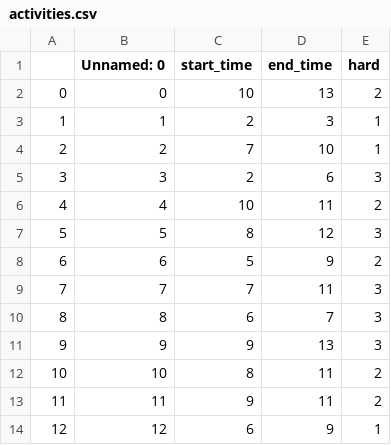
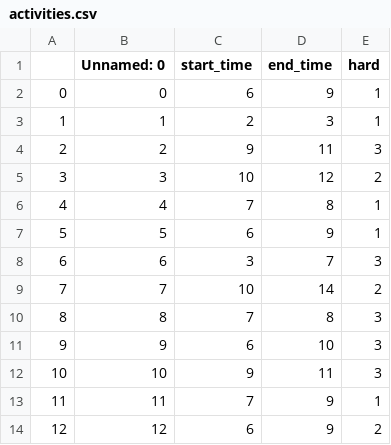
Before and after one commit to carloalbe/A-nurse-scheduling-problem-solved-with-Gurobi, a CSV file: activities.csv, drawn as a sheet; only a part is shown; the diff covers the shown part only.

```diff
--- a/activities.csv
+++ b/activities.csv
@@ -1,14 +1,14 @@
 ,Unnamed: 0,start_time,end_time,hard
-0,0,10,13,2
+0,0,6,9,1
 1,1,2,3,1
-2,2,7,10,1
-3,3,2,6,3
-4,4,10,11,2
-5,5,8,12,3
-6,6,5,9,2
-7,7,7,11,3
-8,8,6,7,3
-9,9,9,13,3
-10,10,8,11,2
-11,11,9,11,2
-12,12,6,9,1
+2,2,9,11,3
+3,3,10,12,2
+4,4,7,8,1
+5,5,6,9,1
+6,6,3,7,3
+7,7,10,14,2
+8,8,7,8,3
+9,9,6,10,3
+10,10,9,11,3
+11,11,7,9,1
+12,12,6,9,2
```
Also changed, not shown: 3 added rows and 39 edited cells elsewhere in this file, nurses.csv, 2 other files.
